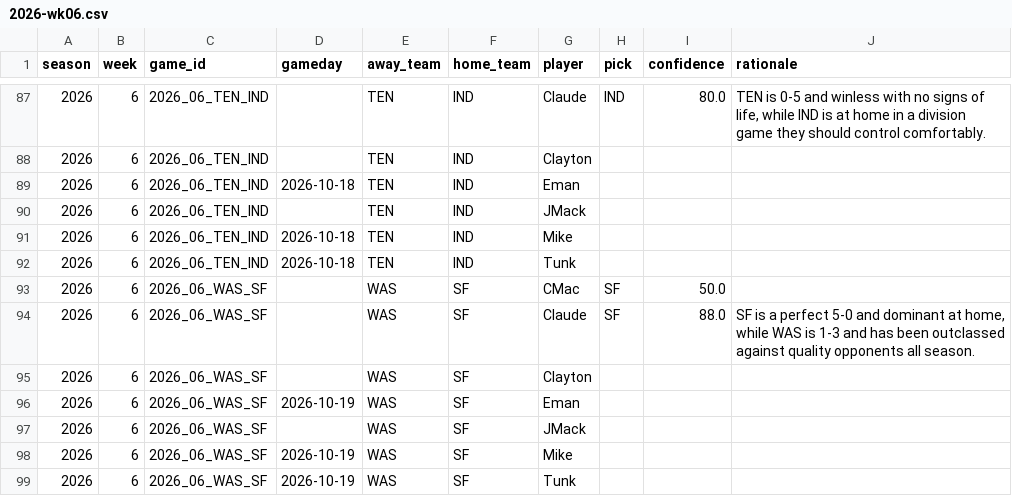
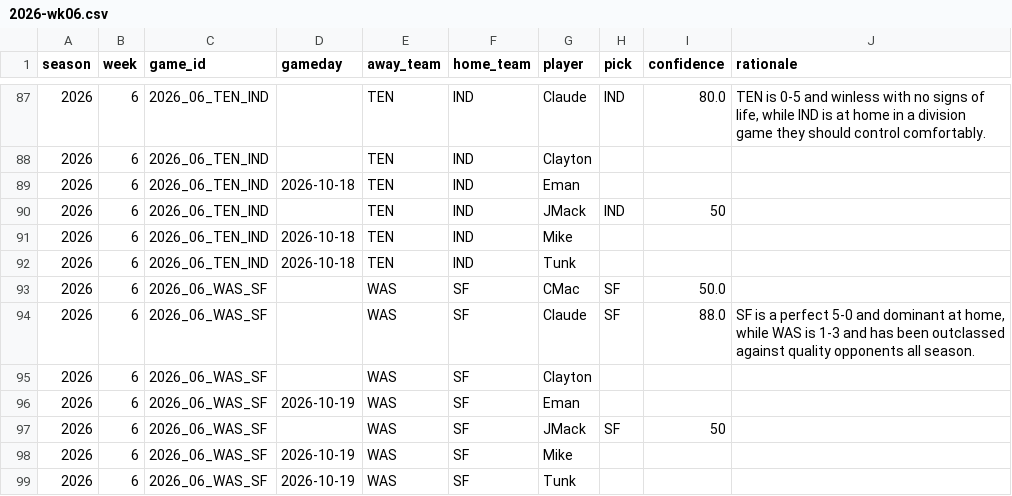
Before and after one commit to JimmyMick/nfl-pickem, a CSV file: predictions/picks/2026-wk06.csv, drawn as a sheet; only a part is shown, gaps mark what is left out; the diff covers the shown part only.

Commit message:
picks: JMack 2026 wk06

```diff
--- a/predictions/picks/2026-wk06.csv
+++ b/predictions/picks/2026-wk06.csv
@@ -89,3 +89,3 @@ season,week,game_id,gameday,away_team,home_team,player,pick,confidence,rationale
 2026,6,2026_06_TEN_IND,2026-10-18,TEN,IND,Eman,,,
-2026,6,2026_06_TEN_IND,,TEN,IND,JMack,,,
+2026,6,2026_06_TEN_IND,,TEN,IND,JMack,IND,50,
 2026,6,2026_06_TEN_IND,2026-10-18,TEN,IND,Mike,,,
@@ -96,3 +96,3 @@ season,week,game_id,gameday,away_team,home_team,player,pick,confidence,rationale
 2026,6,2026_06_WAS_SF,2026-10-19,WAS,SF,Eman,,,
-2026,6,2026_06_WAS_SF,,WAS,SF,JMack,,,
+2026,6,2026_06_WAS_SF,,WAS,SF,JMack,SF,50,
 2026,6,2026_06_WAS_SF,2026-10-19,WAS,SF,Mike,,,
```
Also changed, not shown: 20 edited cells elsewhere in this file.
